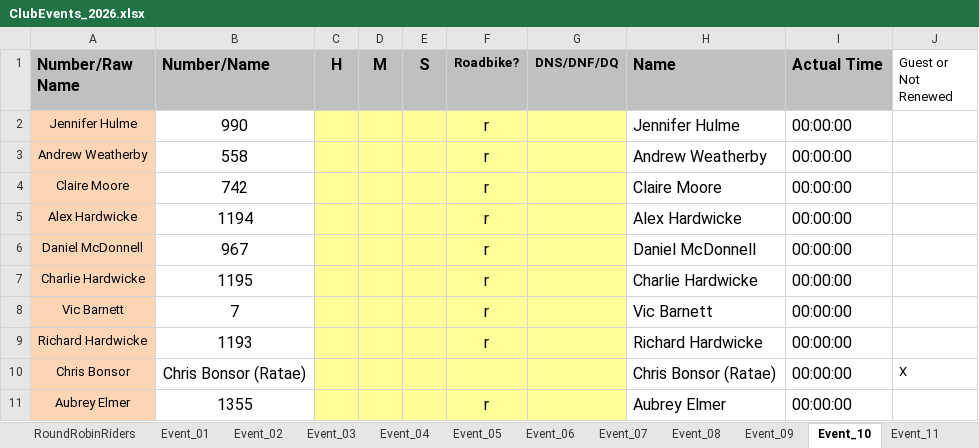
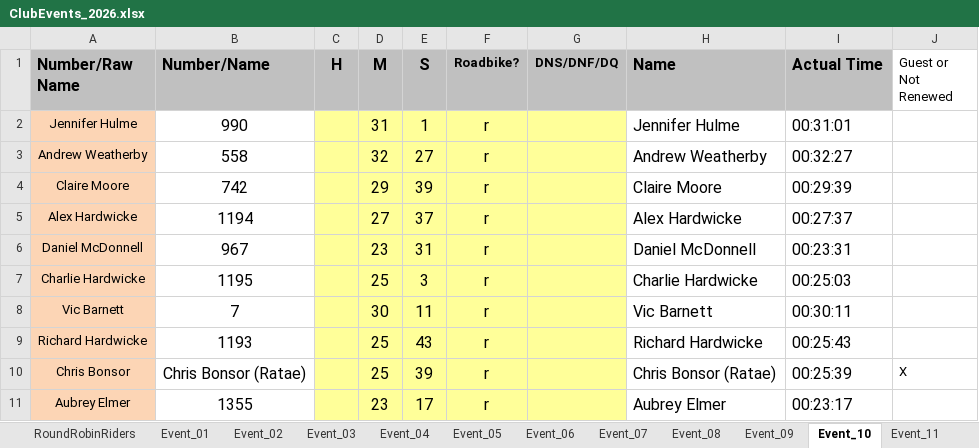
Before and after one commit to WellandValleyCC/WellandValleyCC.github.io, an Excel workbook: data/ClubEvents_2026.xlsx, sheet Event_10, drawn as a sheet; only a part is shown; values as stored, in another font and other column widths than the file's, no borders; conditional formats not drawn; the diff covers the shown part only; the diff names each change by its address in the sheet, - before the commit and + after, or states it on an @@ line.

Commit message:
Event 10 results

```diff
--- a/data/ClubEvents_2026.xlsx (sheet Event_10)
+++ b/data/ClubEvents_2026.xlsx (sheet Event_10)
-D2 (M): (empty)
+D2 (M): 31
-E2 (S): (empty)
+E2 (S): 1
-I2 (Actual Time): 00:00:00
+I2 (Actual Time): 00:31:01
-D3 (M): (empty)
+D3 (M): 32
-E3 (S): (empty)
+E3 (S): 27
-I3 (Actual Time): 00:00:00
+I3 (Actual Time): 00:32:27
-D4 (M): (empty)
+D4 (M): 29
-E4 (S): (empty)
+E4 (S): 39
-I4 (Actual Time): 00:00:00
+I4 (Actual Time): 00:29:39
-D5 (M): (empty)
+D5 (M): 27
-E5 (S): (empty)
+E5 (S): 37
-I5 (Actual Time): 00:00:00
+I5 (Actual Time): 00:27:37
-D6 (M): (empty)
+D6 (M): 23
-E6 (S): (empty)
+E6 (S): 31
-I6 (Actual Time): 00:00:00
+I6 (Actual Time): 00:23:31
-D7 (M): (empty)
+D7 (M): 25
-E7 (S): (empty)
+E7 (S): 3
-I7 (Actual Time): 00:00:00
+I7 (Actual Time): 00:25:03
-D8 (M): (empty)
+D8 (M): 30
-E8 (S): (empty)
+E8 (S): 11
-I8 (Actual Time): 00:00:00
+I8 (Actual Time): 00:30:11
-D9:D10 (M): (empty)
+D9:D10 (M): 25
-E9 (S): (empty)
+E9 (S): 43
-I9 (Actual Time): 00:00:00
+I9 (Actual Time): 00:25:43
-E10 (S): (empty)
+E10 (S): 39
-F10 (Roadbike?): (empty)
+F10 (Roadbike?): r
-I10 (Actual Time): 00:00:00
+I10 (Actual Time): 00:25:39
-D11 (M): (empty)
+D11 (M): 23
-E11 (S): (empty)
+E11 (S): 17
-I11 (Actual Time): 00:00:00
+I11 (Actual Time): 00:23:17
```
Also changed, not shown: 5 added rows, 5 removed rows and 83 edited cells elsewhere in this sheet.
